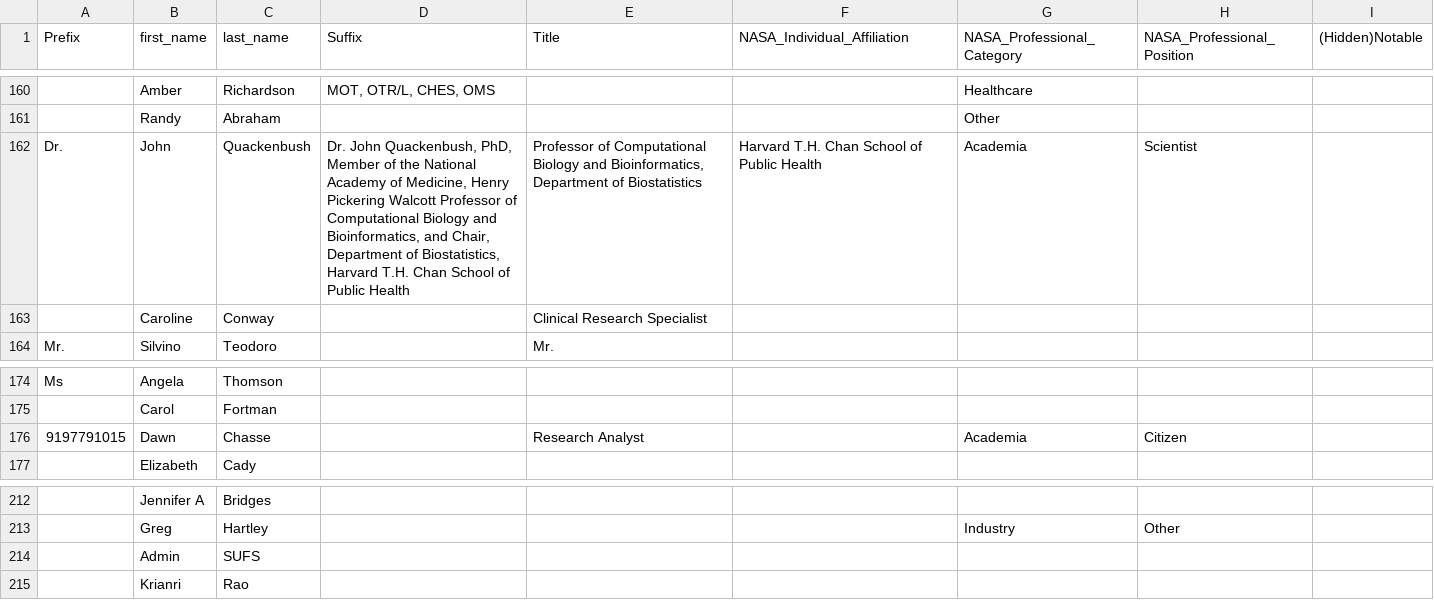
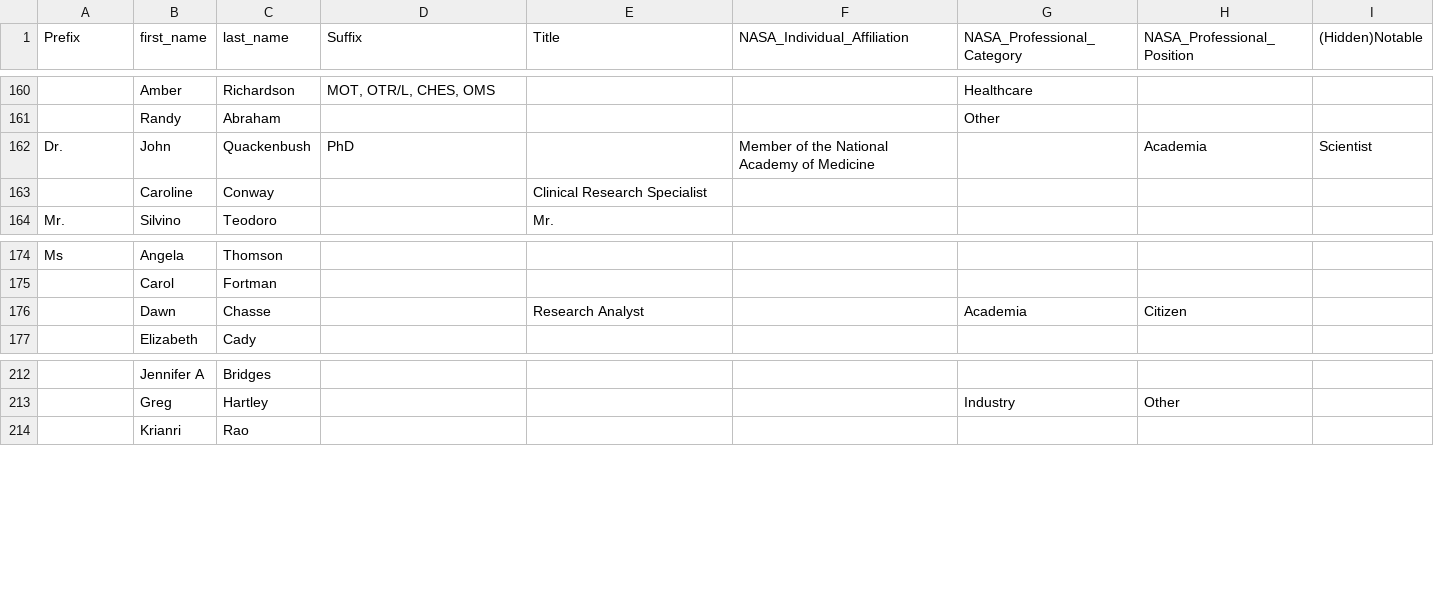
Before and after one commit to SUFSweb/SUFS, a CSV file: nasa-supporters.csv, drawn as a sheet; only a part is shown, gaps mark what is left out; the diff names each change by its address in the sheet, - before the commit and + after, or states it on an @@ line.

Commit message:
Update nasa-supporters.csv

```diff
--- a/nasa-supporters.csv
+++ b/nasa-supporters.csv
-D162 (Suffix): Dr. John Quackenbush, PhD, Member of the National Academy of Medicine, Henry Pickering Walcott Professor of Computational Biology and Bioinformatics, and Chair, Department of Biostatistics, Harvard T.H. Chan School of Public Health
+D162 (Suffix): PhD
-E162 (Title): Professor of Computational Biology and Bioinformatics, Department of Biostatistics
+E162 (Title): (empty)
-F162 (NASA_Individual_Affiliation): Harvard T.H. Chan School of Public Health
+F162 (NASA_Individual_Affiliation): Member of the National Academy of Medicine
-G162 (NASA_Professional_Category): Academia
+G162 (NASA_Professional_Category): (empty)
-H162 (NASA_Professional_Position): Scientist
+H162 (NASA_Professional_Position): Academia
-I162 ((Hidden)Notable): (empty)
+I162 ((Hidden)Notable): Scientist
-A176 (Prefix): 9197791015
+A176 (Prefix): (empty)
-row 214:  | Admin | SUFS
```
